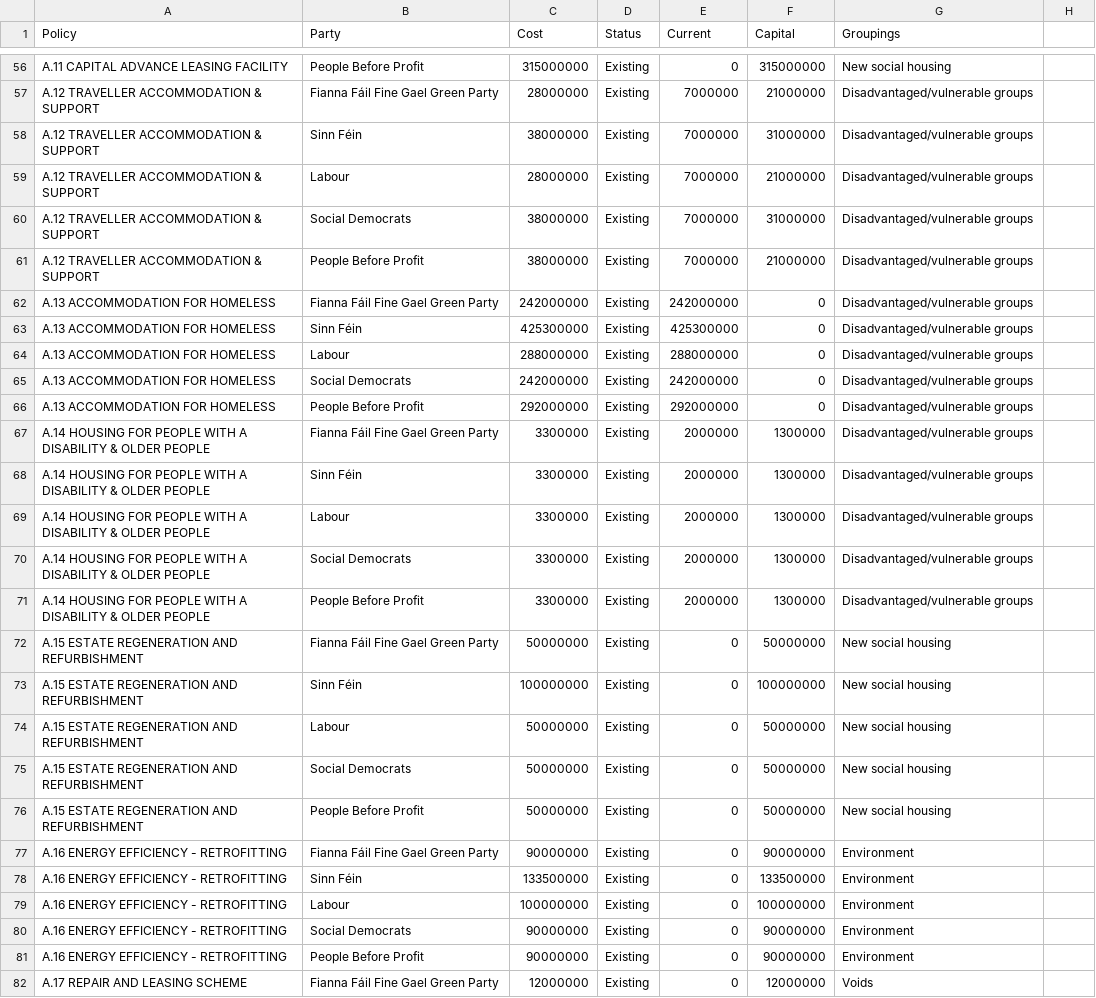
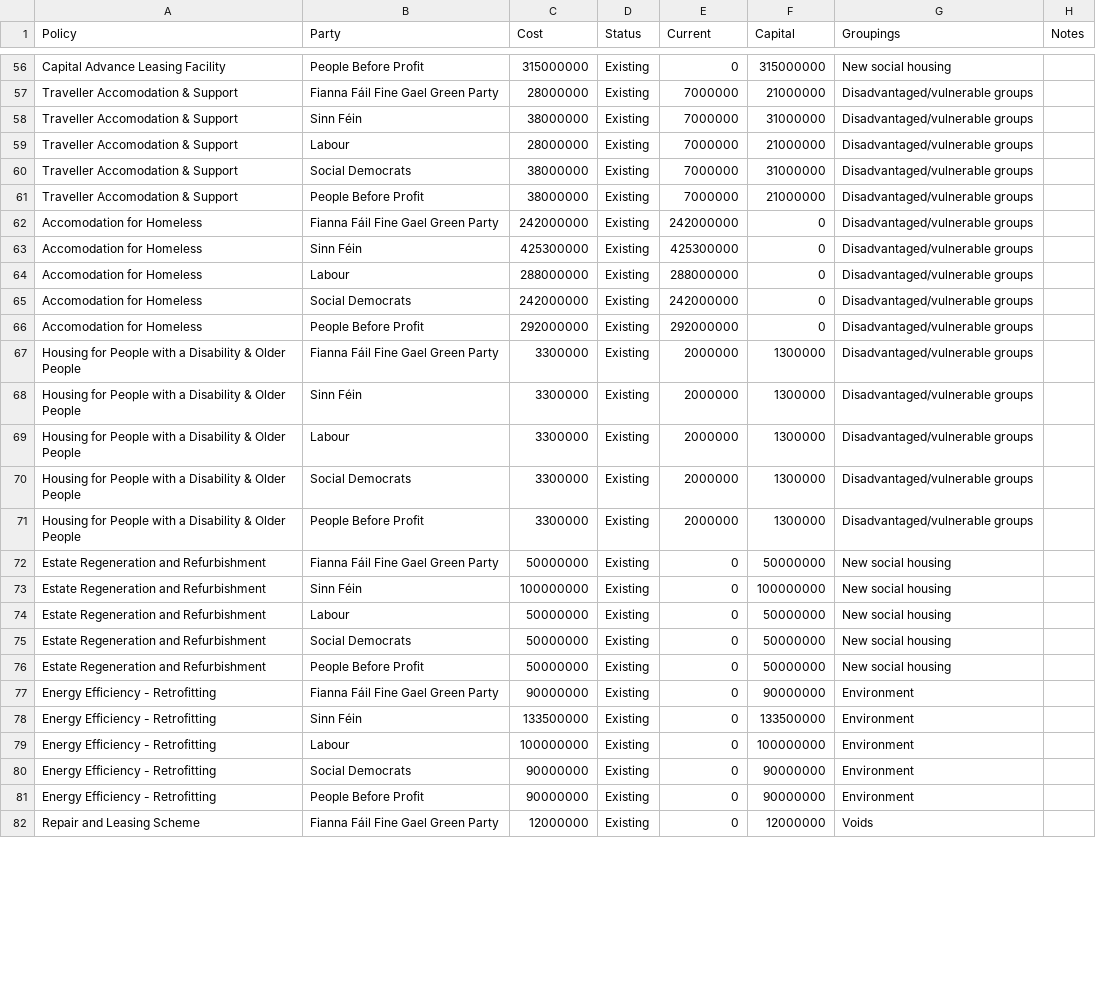
Before and after one commit to euanleith/Budgets, a CSV file: grouping_by_party.csv, drawn as a sheet; only a part is shown, gaps mark what is left out; the diff covers the shown part only; the diff names each change by its address in the sheet, - before the commit and + after, or states it on an @@ line.

Commit message:
fix - policy names
- currently policy names are of the form A.n POLICY NAME
- removed 'A.n' and removed capitalisation from names

```diff
--- a/grouping_by_party.csv
+++ b/grouping_by_party.csv
-H1: (empty)
+H1: Notes
-A56 (Policy): A.11 CAPITAL ADVANCE LEASING FACILITY
+A56 (Policy): Capital Advance Leasing Facility
-A57:A61 (Policy): A.12 TRAVELLER ACCOMMODATION & SUPPORT
+A57:A61 (Policy): Traveller Accomodation & Support
-A62:A66 (Policy): A.13 ACCOMMODATION FOR HOMELESS
+A62:A66 (Policy): Accomodation for Homeless
-A67:A71 (Policy): A.14 HOUSING FOR PEOPLE WITH A DISABILITY & OLDER PEOPLE
+A67:A71 (Policy): Housing for People with a Disability & Older People
-A72:A76 (Policy): A.15 ESTATE REGENERATION AND REFURBISHMENT
+A72:A76 (Policy): Estate Regeneration and Refurbishment
-A77:A81 (Policy): A.16 ENERGY EFFICIENCY - RETROFITTING
+A77:A81 (Policy): Energy Efficiency - Retrofitting
-A82 (Policy): A.17 REPAIR AND LEASING SCHEME
+A82 (Policy): Repair and Leasing Scheme
```
Also changed, not shown: 153 edited cells elsewhere in this file, 1 other file.
